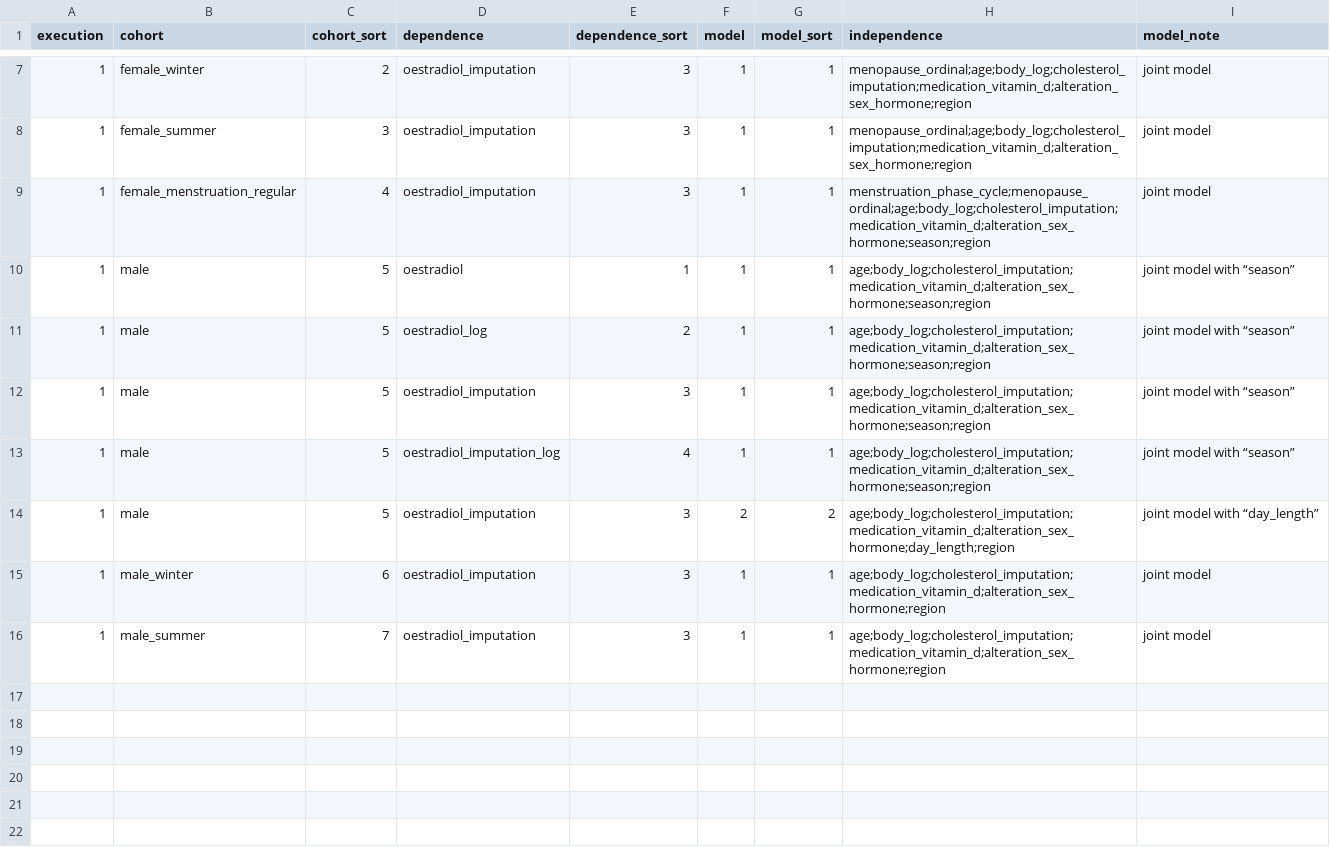
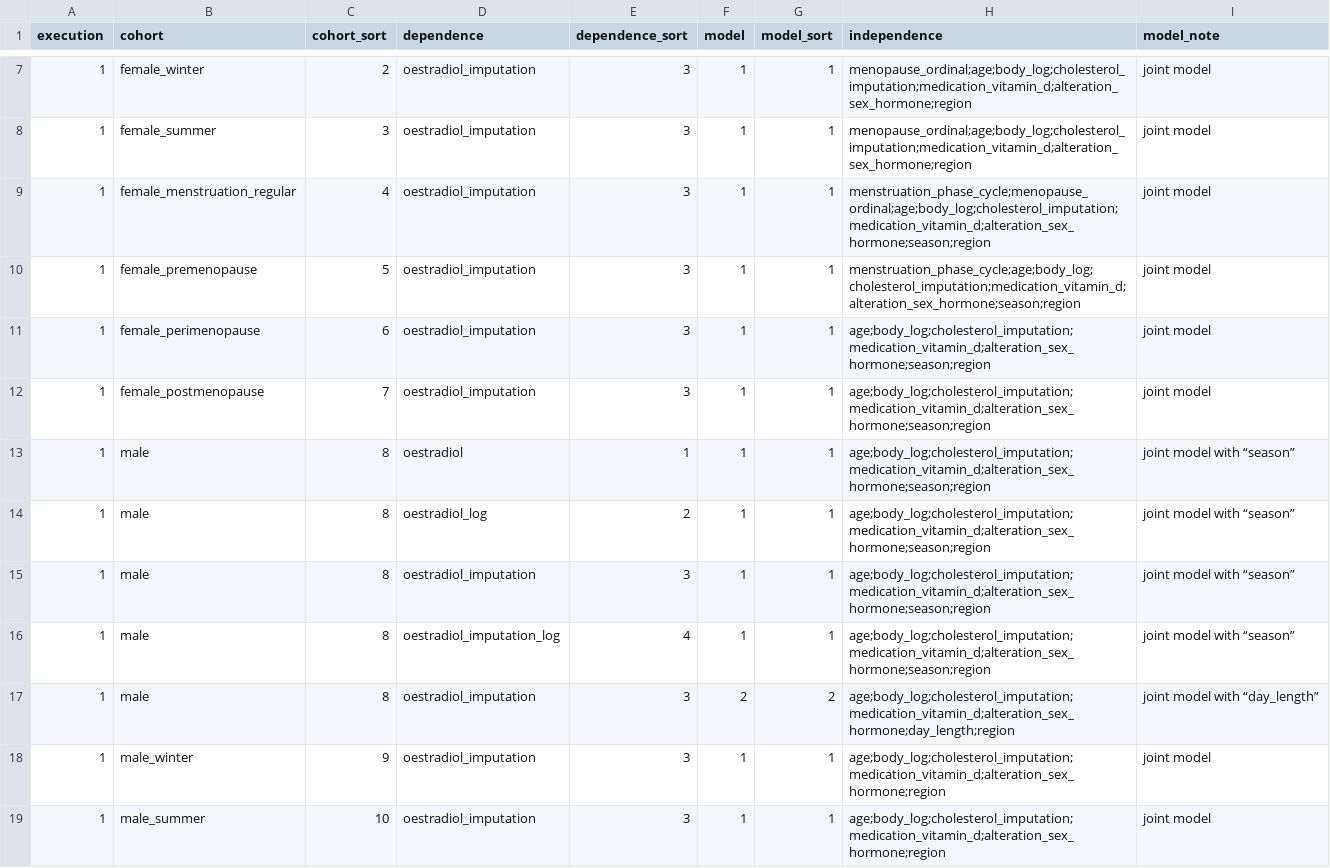
Before and after one commit to tcameronwaller/uk_biobank, a TSV file: parameters/regression_cohorts_models/table_linear_oestradiol_basis.tsv, drawn as a sheet; only a part is shown, gaps mark what is left out.

```diff
--- a/parameters/regression_cohorts_models/table_linear_oestradiol_basis.tsv
+++ b/parameters/regression_cohorts_models/table_linear_oestradiol_basis.tsv
@@ -9,8 +9,11 @@ execution	cohort	cohort_sort	dependence	dependence_sort	model	model_sort	indepen
 1	female_menstruation_regular	4	oestradiol_imputation	3	1	1	menstruation_phase_cycle;menopause_ordinal;age;body_log;cholesterol_imputation;medication_vitamin_d;alteration_sex_hormone;season;region	joint model
-1	male	5	oestradiol	1	1	1	age;body_log;cholesterol_imputation;medication_vitamin_d;alteration_sex_hormone;season;region	joint model with “season”
-1	male	5	oestradiol_log	2	1	1	age;body_log;cholesterol_imputation;medication_vitamin_d;alteration_sex_hormone;season;region	joint model with “season”
-1	male	5	oestradiol_imputation	3	1	1	age;body_log;cholesterol_imputation;medication_vitamin_d;alteration_sex_hormone;season;region	joint model with “season”
-1	male	5	oestradiol_imputation_log	4	1	1	age;body_log;cholesterol_imputation;medication_vitamin_d;alteration_sex_hormone;season;region	joint model with “season”
-1	male	5	oestradiol_imputation	3	2	2	age;body_log;cholesterol_imputation;medication_vitamin_d;alteration_sex_hormone;day_length;region	joint model with “day_length”
-1	male_winter	6	oestradiol_imputation	3	1	1	age;body_log;cholesterol_imputation;medication_vitamin_d;alteration_sex_hormone;region	joint model
-1	male_summer	7	oestradiol_imputation	3	1	1	age;body_log;cholesterol_imputation;medication_vitamin_d;alteration_sex_hormone;region	joint model
+1	female_premenopause	5	oestradiol_imputation	3	1	1	menstruation_phase_cycle;age;body_log;cholesterol_imputation;medication_vitamin_d;alteration_sex_hormone;season;region	joint model
+1	female_perimenopause	6	oestradiol_imputation	3	1	1	age;body_log;cholesterol_imputation;medication_vitamin_d;alteration_sex_hormone;season;region	joint model
+1	female_postmenopause	7	oestradiol_imputation	3	1	1	age;body_log;cholesterol_imputation;medication_vitamin_d;alteration_sex_hormone;season;region	joint model
+1	male	8	oestradiol	1	1	1	age;body_log;cholesterol_imputation;medication_vitamin_d;alteration_sex_hormone;season;region	joint model with “season”
+1	male	8	oestradiol_log	2	1	1	age;body_log;cholesterol_imputation;medication_vitamin_d;alteration_sex_hormone;season;region	joint model with “season”
+1	male	8	oestradiol_imputation	3	1	1	age;body_log;cholesterol_imputation;medication_vitamin_d;alteration_sex_hormone;season;region	joint model with “season”
+1	male	8	oestradiol_imputation_log	4	1	1	age;body_log;cholesterol_imputation;medication_vitamin_d;alteration_sex_hormone;season;region	joint model with “season”
+1	male	8	oestradiol_imputation	3	2	2	age;body_log;cholesterol_imputation;medication_vitamin_d;alteration_sex_hormone;day_length;region	joint model with “day_length”
+1	male_winter	9	oestradiol_imputation	3	1	1	age;body_log;cholesterol_imputation;medication_vitamin_d;alteration_sex_hormone;region	joint model
+1	male_summer	10	oestradiol_imputation	3	1	1	age;body_log;cholesterol_imputation;medication_vitamin_d;alteration_sex_hormone;region	joint model
```
Also changed, not shown: parameters/regression_cohorts_models/table_linear_testosterone_basis.tsv, parameters/regression_cohorts_models/table_linear_vitamin_d_psychiatry.tsv, 4 other files.
